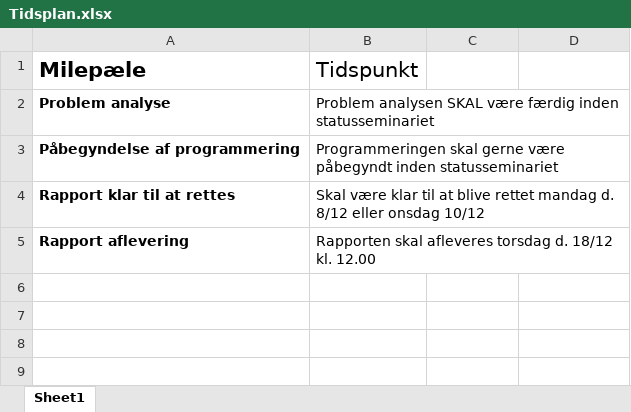
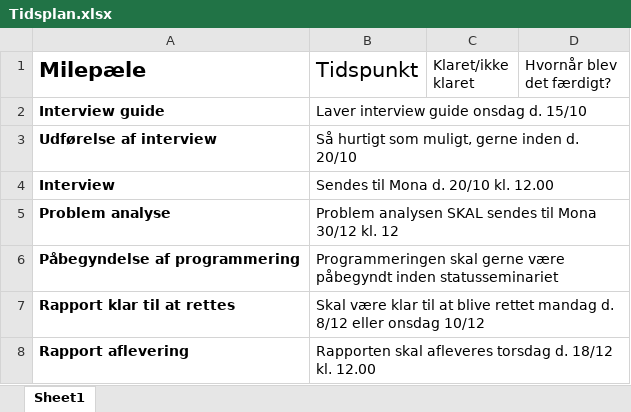
Before and after one commit to Haurum/P1, an Excel workbook: Tidsplan.xlsx, sheet Sheet1, drawn as a sheet; values as stored, in another font and other column widths than the file's, no borders; table styles not drawn; addresses are those after the commit; the diff names each change by its address in the sheet, - before the commit and + after, or states it on an @@ line.

Commit message:
Tidsplan, skrivevejledning og roller

```diff
--- a/Tidsplan.xlsx (sheet Sheet1)
+++ b/Tidsplan.xlsx (sheet Sheet1)
-C1: (empty)
+C1: Klaret/ikke klaret
-D1: (empty)
+D1: Hvornår blev det færdigt?
+row 2: Interview guide | Laver interview guide onsdag d. 15/10
+row 3: Udførelse af interview | Så hurtigt som muligt, gerne inden d. 20/10
+row 4: Interview | Sendes til Mona d. 20/10 kl. 12.00
-B5 (Tidspunkt): …analysen SKAL være færdig inden statusseminariet
+B5 (Tidspunkt): …analysen SKAL sendes til Mona 30/12 kl. 12
```
Also changed, not shown: 2 other files.
